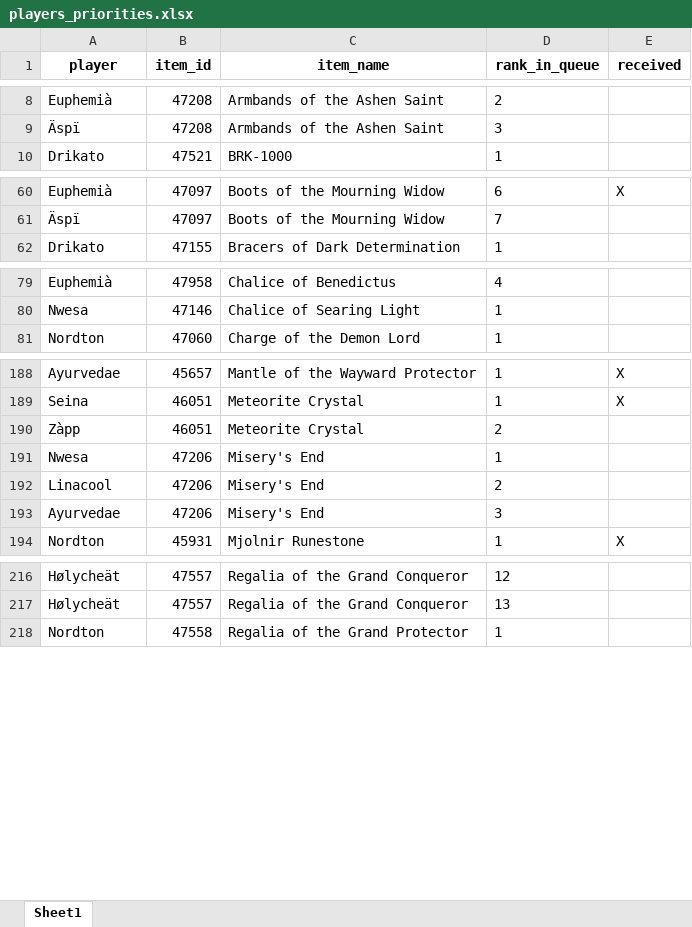
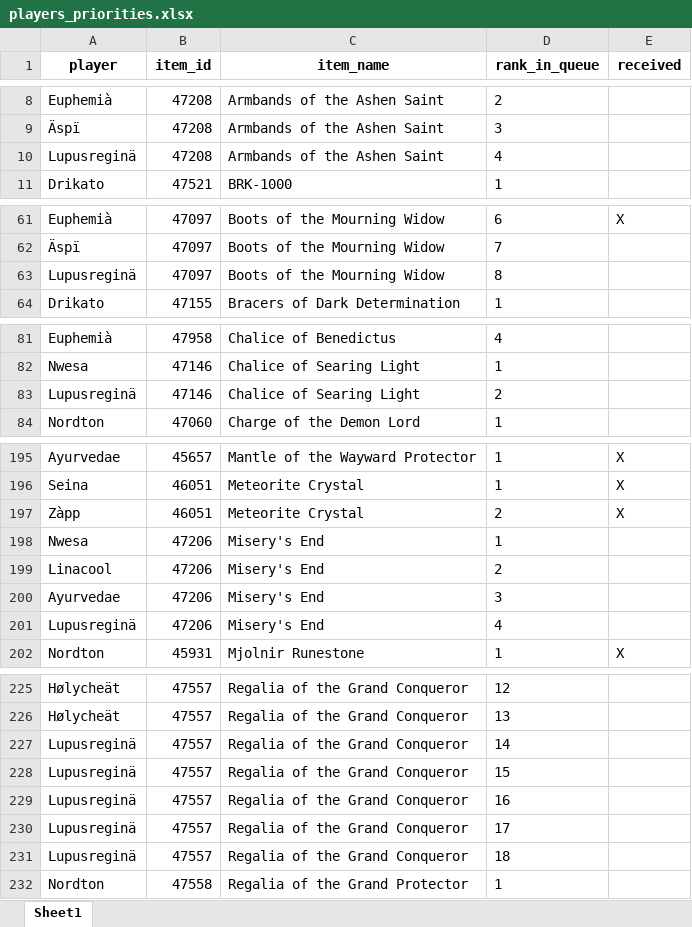
Before and after one commit to Sharptsa/Divide-BiS, an Excel workbook: data/players_priorities.xlsx, sheet Sheet1, drawn as a sheet; only a part is shown, gaps mark what is left out; values as stored, in another font and other column widths than the file's, no borders; addresses are those after the commit; the diff covers the shown part only; the diff names each change by its address in the sheet, - before the commit and + after, or states it on an @@ line.

```diff
--- a/data/players_priorities.xlsx (sheet Sheet1)
+++ b/data/players_priorities.xlsx (sheet Sheet1)
+row 10: Lupusreginä | 47208 | Armbands of the Ashen Saint | 4
+row 63: Lupusreginä | 47097 | Boots of the Mourning Widow | 8
+row 83: Lupusreginä | 47146 | Chalice of Searing Light | 2
-E197 (received): (empty)
+E197 (received): X
+row 201: Lupusreginä | 47206 | Misery's End | 4
+row 227: Lupusreginä | 47557 | Regalia of the Grand Conqueror | 14
+row 228: Lupusreginä | 47557 | Regalia of the Grand Conqueror | 15
+row 229: Lupusreginä | 47557 | Regalia of the Grand Conqueror | 16
+row 230: Lupusreginä | 47557 | Regalia of the Grand Conqueror | 17
+row 231: Lupusreginä | 47557 | Regalia of the Grand Conqueror | 18
```
Also changed, not shown: 8 added rows and 2 moved rows elsewhere in this sheet, 3 other files.
